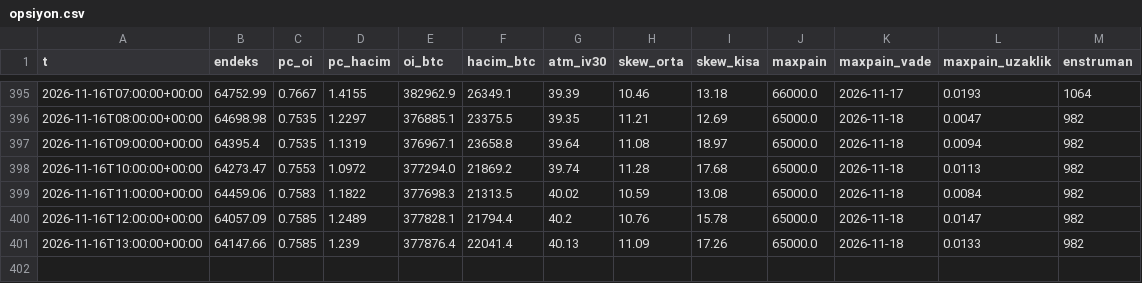
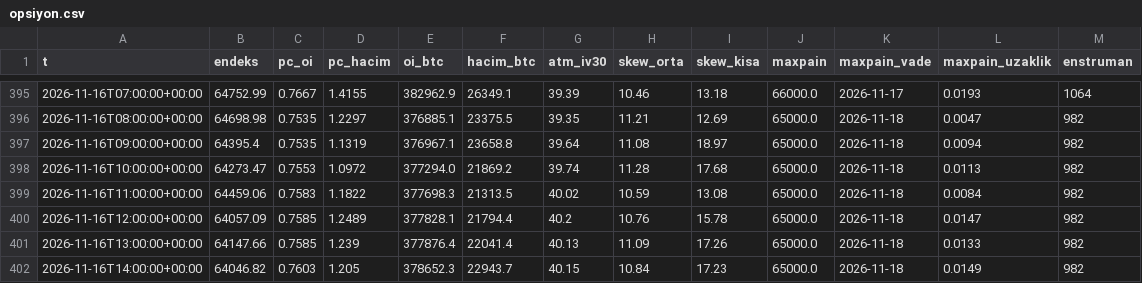
Before and after one commit to aslanklc04/btc-tahmin, a CSV file: durum/opsiyon.csv, drawn as a sheet; only a part is shown, gaps mark what is left out.

```diff
--- a/durum/opsiyon.csv
+++ b/durum/opsiyon.csv
@@ -401 +401,2 @@ t,endeks,pc_oi,pc_hacim,oi_btc,hacim_btc,atm_iv30,skew_orta,skew_kisa,maxpain,ma
 2026-11-16T13:00:00+00:00,64147.66,0.7585,1.239,377876.4,22041.4,40.13,11.09,17.26,65000.0,2026-11-18,0.0133,982
+2026-11-16T14:00:00+00:00,64046.82,0.7603,1.205,378652.3,22943.7,40.15,10.84,17.23,65000.0,2026-11-18,0.0149,982
```
Also changed, not shown: durum/defter_kayit.csv, 5 other files.
